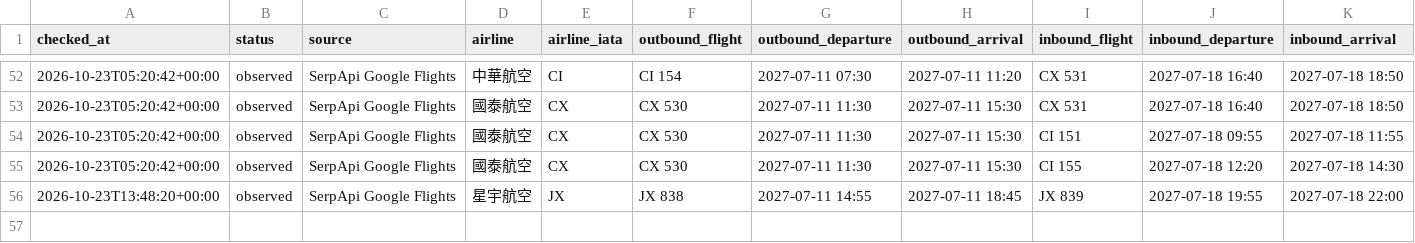
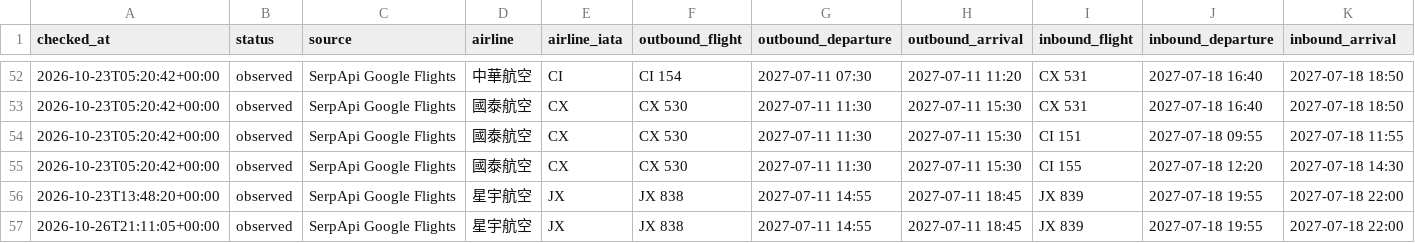
Before and after one commit to Vance-PIC/Travel_Master, a CSV file: travel/nagoya/flights/itinerary_history.csv, drawn as a sheet; only a part is shown, gaps mark what is left out; rows hold the shown columns only; the diff names each change by its address in the sheet, - before the commit and + after, or states it on an @@ line.

```diff
--- a/travel/nagoya/flights/itinerary_history.csv
+++ b/travel/nagoya/flights/itinerary_history.csv
+row 57: 2026-10-26T21:11:05+00:00 | observed | SerpApi Google Flights | 星宇航空 | JX | JX 838 | 2027-07-11 14:55 | 2027-07-11 18:45 | JX 839 | 2027-07-18 19:55 | 2027-07-18 22:00
```
Also changed, not shown: travel/nagoya/flights/history.csv, 2 other files.
